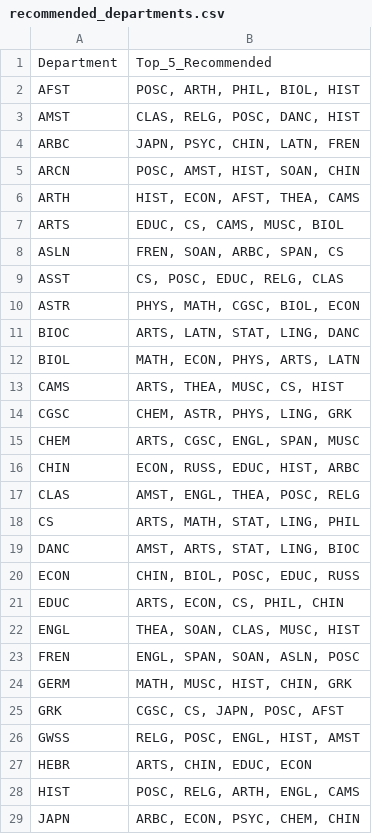
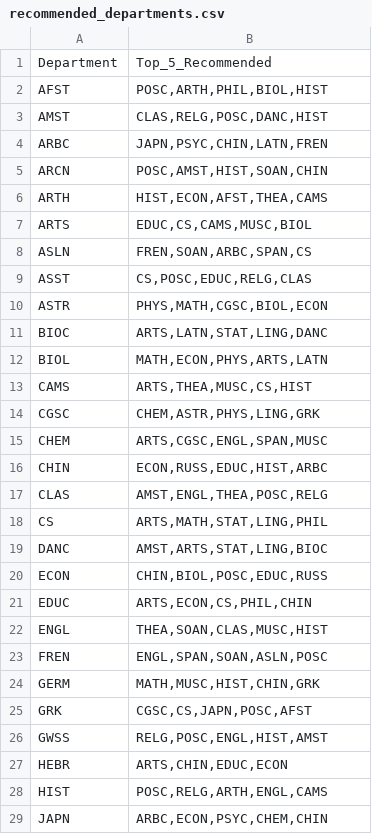
Before and after one commit to CharlieNey/Serendipitous-Exploration, a CSV file: backend/data/graph_data/recommended_departments.csv, drawn as a sheet; only a part is shown; the diff covers the shown part only.

Commit message:
no space

```diff
--- a/backend/data/graph_data/recommended_departments.csv
+++ b/backend/data/graph_data/recommended_departments.csv
@@ -1,29 +1,29 @@
 Department,Top_5_Recommended
-AFST,"POSC, ARTH, PHIL, BIOL, HIST"
-AMST,"CLAS, RELG, POSC, DANC, HIST"
-ARBC,"JAPN, PSYC, CHIN, LATN, FREN"
-ARCN,"POSC, AMST, HIST, SOAN, CHIN"
-ARTH,"HIST, ECON, AFST, THEA, CAMS"
-ARTS,"EDUC, CS, CAMS, MUSC, BIOL"
-ASLN,"FREN, SOAN, ARBC, SPAN, CS"
-ASST,"CS, POSC, EDUC, RELG, CLAS"
-ASTR,"PHYS, MATH, CGSC, BIOL, ECON"
-BIOC,"ARTS, LATN, STAT, LING, DANC"
-BIOL,"MATH, ECON, PHYS, ARTS, LATN"
-CAMS,"ARTS, THEA, MUSC, CS, HIST"
-CGSC,"CHEM, ASTR, PHYS, LING, GRK"
-CHEM,"ARTS, CGSC, ENGL, SPAN, MUSC"
-CHIN,"ECON, RUSS, EDUC, HIST, ARBC"
-CLAS,"AMST, ENGL, THEA, POSC, RELG"
-CS,"ARTS, MATH, STAT, LING, PHIL"
-DANC,"AMST, ARTS, STAT, LING, BIOC"
-ECON,"CHIN, BIOL, POSC, EDUC, RUSS"
-EDUC,"ARTS, ECON, CS, PHIL, CHIN"
-ENGL,"THEA, SOAN, CLAS, MUSC, HIST"
-FREN,"ENGL, SPAN, SOAN, ASLN, POSC"
-GERM,"MATH, MUSC, HIST, CHIN, GRK"
-GRK,"CGSC, CS, JAPN, POSC, AFST"
-GWSS,"RELG, POSC, ENGL, HIST, AMST"
-HEBR,"ARTS, CHIN, EDUC, ECON"
-HIST,"POSC, RELG, ARTH, ENGL, CAMS"
-JAPN,"ARBC, ECON, PSYC, CHEM, CHIN"
+AFST,"POSC,ARTH,PHIL,BIOL,HIST"
+AMST,"CLAS,RELG,POSC,DANC,HIST"
+ARBC,"JAPN,PSYC,CHIN,LATN,FREN"
+ARCN,"POSC,AMST,HIST,SOAN,CHIN"
+ARTH,"HIST,ECON,AFST,THEA,CAMS"
+ARTS,"EDUC,CS,CAMS,MUSC,BIOL"
+ASLN,"FREN,SOAN,ARBC,SPAN,CS"
+ASST,"CS,POSC,EDUC,RELG,CLAS"
+ASTR,"PHYS,MATH,CGSC,BIOL,ECON"
+BIOC,"ARTS,LATN,STAT,LING,DANC"
+BIOL,"MATH,ECON,PHYS,ARTS,LATN"
+CAMS,"ARTS,THEA,MUSC,CS,HIST"
+CGSC,"CHEM,ASTR,PHYS,LING,GRK"
+CHEM,"ARTS,CGSC,ENGL,SPAN,MUSC"
+CHIN,"ECON,RUSS,EDUC,HIST,ARBC"
+CLAS,"AMST,ENGL,THEA,POSC,RELG"
+CS,"ARTS,MATH,STAT,LING,PHIL"
+DANC,"AMST,ARTS,STAT,LING,BIOC"
+ECON,"CHIN,BIOL,POSC,EDUC,RUSS"
+EDUC,"ARTS,ECON,CS,PHIL,CHIN"
+ENGL,"THEA,SOAN,CLAS,MUSC,HIST"
+FREN,"ENGL,SPAN,SOAN,ASLN,POSC"
+GERM,"MATH,MUSC,HIST,CHIN,GRK"
+GRK,"CGSC,CS,JAPN,POSC,AFST"
+GWSS,"RELG,POSC,ENGL,HIST,AMST"
+HEBR,"ARTS,CHIN,EDUC,ECON"
+HIST,"POSC,RELG,ARTH,ENGL,CAMS"
+JAPN,"ARBC,ECON,PSYC,CHEM,CHIN"
```
Also changed, not shown: 17 edited cells elsewhere in this file.
